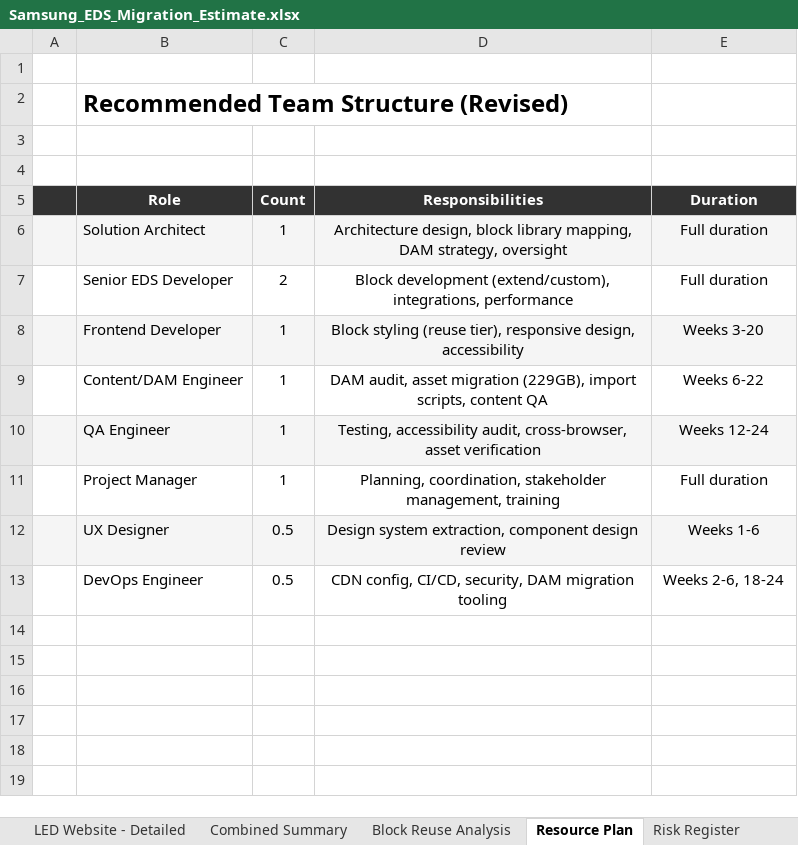
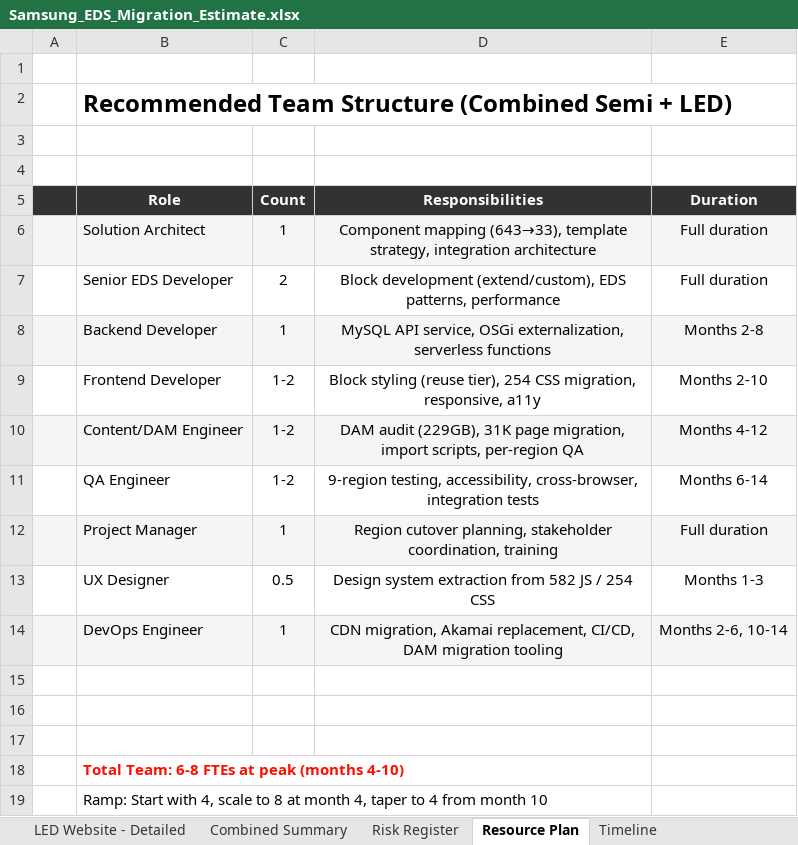
Before and after one commit to riteskum/lge-be-eds, an Excel workbook: Samsung_EDS_Migration_Estimate.xlsx, sheet Resource Plan, drawn as a sheet; values as stored, in another font and other column widths than the file's, no borders; removed rows and columns are numbered as before the commit, all else as after; the diff names each change by its address in the sheet, - before the commit and + after, or states it on an @@ line.

Commit message:
Update 3 files
Automated migration updates generated by Experience Modernization Agent.

Changed files (3):
- Samsung_EDS_Migration_Estimate.xlsx
- Samsung_EDS_Migration_Executive_Summary.md
- generate_estimate.py

```diff
--- a/Samsung_EDS_Migration_Estimate.xlsx (sheet Resource Plan)
+++ b/Samsung_EDS_Migration_Estimate.xlsx (sheet Resource Plan)
-sheet tab: Block Reuse Analysis
@@ sheet tab order changed: LED Website - Detailed | Combined Summary | Risk Register | Resource Plan | Timeline @@
-B2 (Role): Recommended Team Structure (Revised)
+B2 (Role): Recommended Team Structure (Combined Semi + LED)
-D6 (Responsibilities): Architecture design, block library mapping, DAM strategy, oversight
+D6 (Responsibilities): Component mapping (643→33), template strategy, integration architecture
-D7 (Responsibilities): …development (extend/custom), integrations, performance
+D7 (Responsibilities): …development (extend/custom), EDS patterns, performance
-row 8:  | Frontend Developer | 1 | Block styling (reuse tier), responsive design, accessibility | Weeks 3-20
-row 9:  | Content/DAM Engineer | 1 | DAM audit, asset migration (229GB), import scripts, content QA | Weeks 6-22
-row 10:  | QA Engineer | 1 | Testing, accessibility audit, cross-browser, asset verification | Weeks 12-24
+row 8:  | Backend Developer | 1 | MySQL API service, OSGi externalization, serverless functions | Months 2-8
+row 9:  | Frontend Developer | 1-2 | Block styling (reuse tier), 254 CSS migration, responsive, a11y | Months 2-10
+row 10:  | Content/DAM Engineer | 1-2 | DAM audit (229GB), 31K page migration, import scripts, per-region QA | Months 4-12
+row 11:  | QA Engineer | 1-2 | 9-region testing, accessibility, cross-browser, integration tests | Months 6-14
-A12:E12 fill: none
+A12:E12 fill: #F5F5F5
-D12 (Responsibilities): Planning, coordination, stakeholder management, training
+D12 (Responsibilities): Region cutover planning, stakeholder coordination, training
-A13:E13 fill: #F5F5F5
+A13:E13 fill: none
-D13 (Responsibilities): Design system extraction, component design review
+D13 (Responsibilities): Design system extraction from 582 JS / 254 CSS
-E13 (Duration): Weeks 1-6
+E13 (Duration): Months 1-3
+row 14:  | DevOps Engineer | 1 | CDN migration, Akamai replacement, CI/CD, DAM migration tooling | Months 2-6, 10-14
-row 15:  | DevOps Engineer | 0.5 | CDN config, CI/CD, security, DAM migration tooling | Weeks 2-6, 18-24
+row 15: (empty)
+row 16: (empty)
+row 17: (empty)
+row 18:  | Total Team: 6-8 FTEs at peak (months 4-10)
+row 19:  | Ramp: Start with 4, scale to 8 at month 4, taper to 4 from month 10
```
Also changed, not shown: sheet Semiconductor - Detailed, sheet Executive Summary, sheet Combined Summary, sheet LED Website - Detailed, sheet Risk Register, sheet Timeline, 2 other files.
